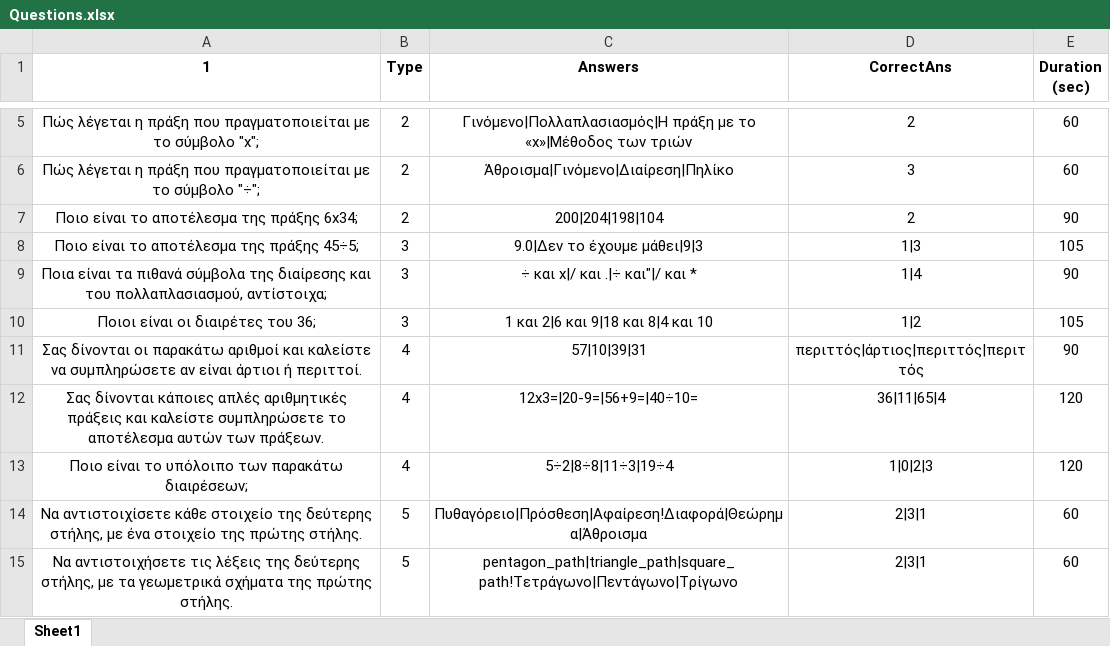
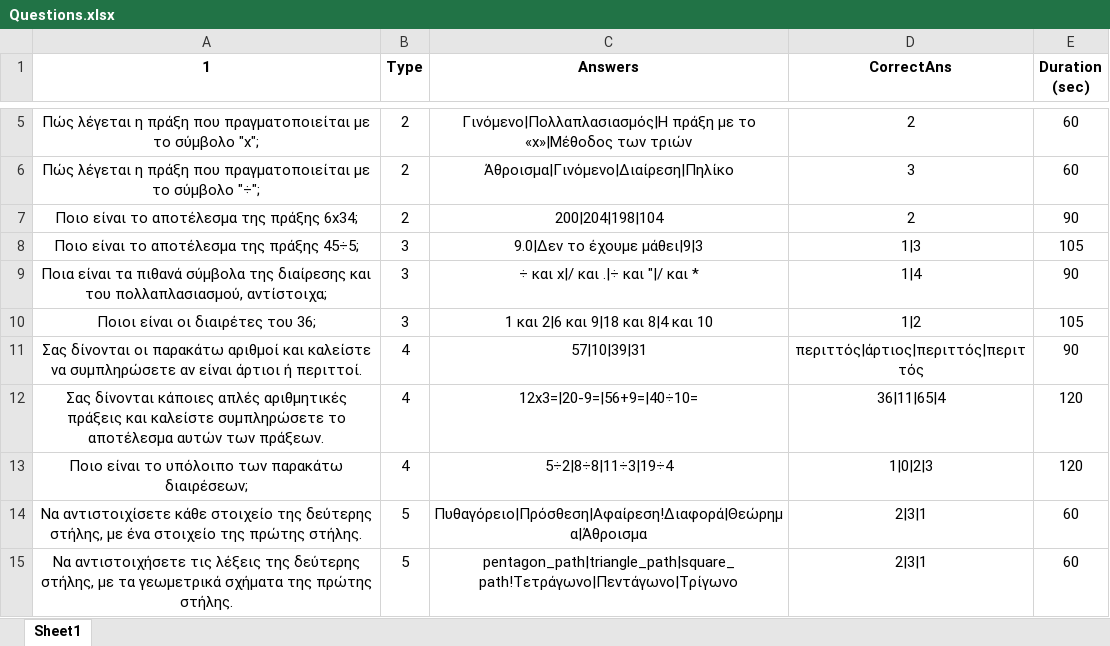
Before and after one commit to dimitrisstyl7/learning-management-software-project-2022-2023, an Excel workbook: Project_final_2022_2023/bin/Debug/net6.0-windows/Questions.xlsx, sheet Sheet1, drawn as a sheet; only a part is shown, gaps mark what is left out; values as stored, in another font and other column widths than the file's, no borders; the diff names each change by its address in the sheet, - before the commit and + after, or states it on an @@ line.

```diff
--- a/Project_final_2022_2023/bin/Debug/net6.0-windows/Questions.xlsx (sheet Sheet1)
+++ b/Project_final_2022_2023/bin/Debug/net6.0-windows/Questions.xlsx (sheet Sheet1)
-C9 (Answers): ÷ και x|/ και .|÷ και"|/ και *
+C9 (Answers): ÷ και x|/ και .|÷ και "|/ και *
```
Also changed, not shown: 19 other files.
